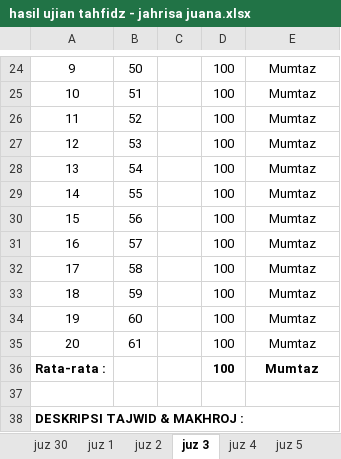
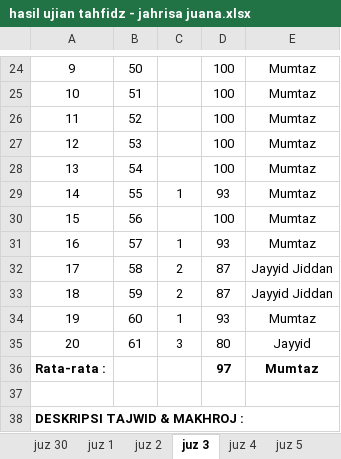
Before and after one commit to mzaini30/rekap-tahfidz, an Excel workbook: hasil ujian tahfidz/hasil ujian tahfidz - jahrisa juana.xlsx, sheet juz 3, drawn as a sheet; only a part is shown, gaps mark what is left out; values as stored, in another font and other column widths than the file's, no borders; charts and pictures not drawn; the diff names each change by its address in the sheet, - before the commit and + after, or states it on an @@ line.

```diff
--- a/hasil ujian tahfidz/hasil ujian tahfidz - jahrisa juana.xlsx (sheet juz 3)
+++ b/hasil ujian tahfidz/hasil ujian tahfidz - jahrisa juana.xlsx (sheet juz 3)
-C29: (empty)
+C29: 1
-D29: 100
+D29: 93
-C31: (empty)
+C31: 1
-D31: 100
+D31: 93
-C32:C33: (empty)
+C32:C33: 2
-D32:D33: 100
+D32:D33: 87
-E32:E33: Mumtaz
+E32:E33: Jayyid Jiddan
-C34: (empty)
+C34: 1
-D34: 100
+D34: 93
-C35: (empty)
+C35: 3
-D35: 100
+D35: 80
-E35: Mumtaz
+E35: Jayyid
-D36: 100
+D36: 97
```
Also changed, not shown: sheet juz 6 - last, sheet juz 2, sheet juz 5, sheet juz 4, sheet juz 1, other sheet tabs, 1 other file.
